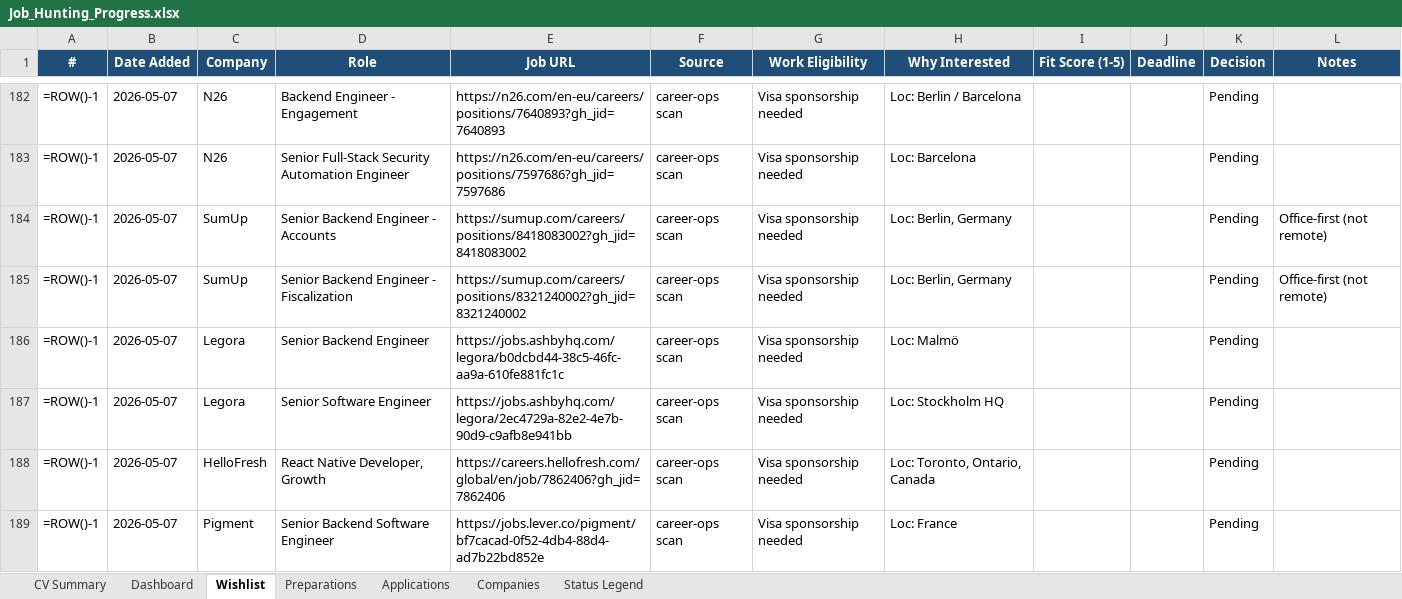
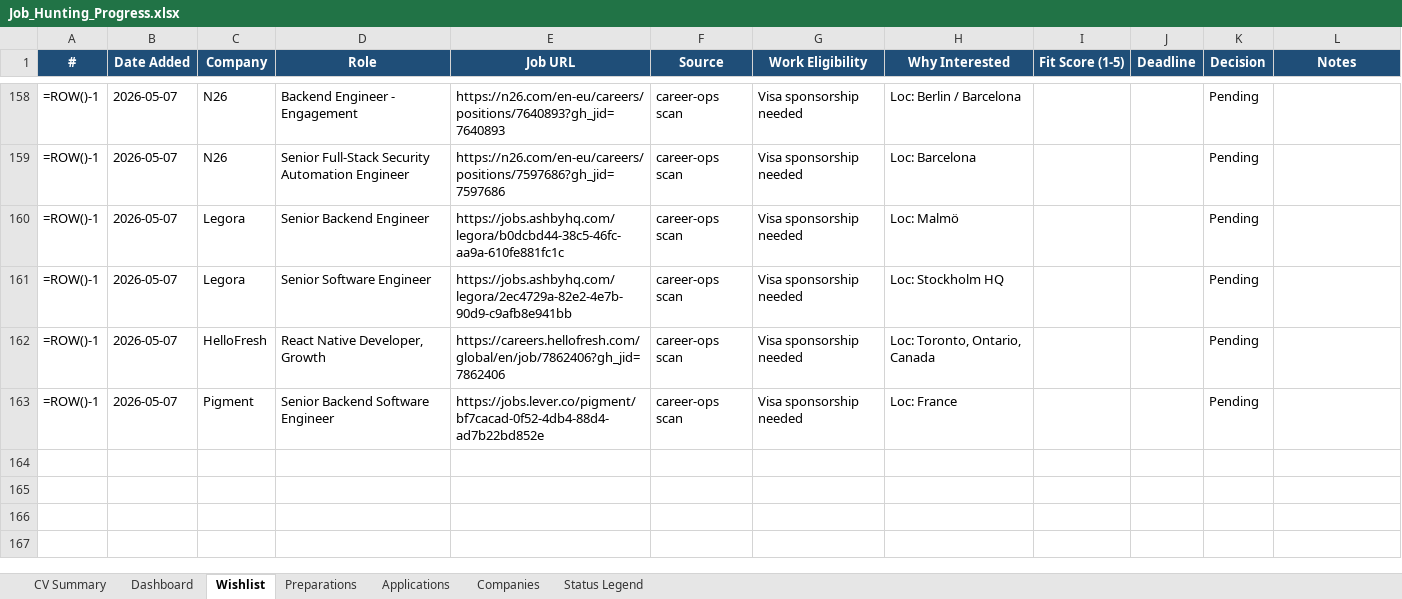
Before and after one commit to aliyanamu/career-ops, an Excel workbook: Job_Hunting_Progress.xlsx, sheet Wishlist, drawn as a sheet; only a part is shown, gaps mark what is left out; values as stored, in another font and other column widths than the file's, no borders; formulas without a stored value are shown as written; conditional formats not drawn; the diff covers the shown part only; the diff names each change by its address in the sheet, - before the commit and + after, or states it on an @@ line.

```diff
--- a/Job_Hunting_Progress.xlsx (sheet Wishlist)
+++ b/Job_Hunting_Progress.xlsx (sheet Wishlist)
-row 184: =ROW()-1 | 2026-05-07 | SumUp | Senior Backend Engineer - Accounts | https://sumup.com/careers/positions/8418083002?gh_jid=8418083002 | career-ops scan | Visa sponsorship needed | Loc: Berlin, Germany |  |  | Pending | Office-first (not remote)
-row 185: =ROW()-1 | 2026-05-07 | SumUp | Senior Backend Engineer - Fiscalization | https://sumup.com/careers/positions/8321240002?gh_jid=8321240002 | career-ops scan | Visa sponsorship needed | Loc: Berlin, Germany |  |  | Pending | Office-first (not remote)
```
Also changed, not shown: 24 removed rows elsewhere in this sheet.
